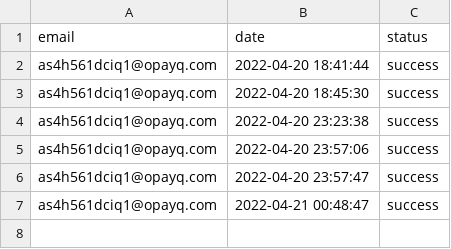
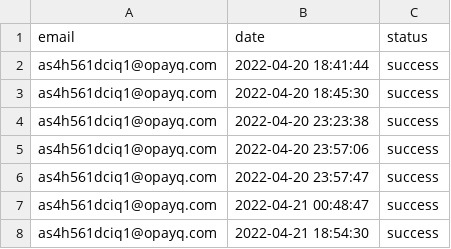
Before and after one commit to opixelum/KeyRace, a CSV file: logs/login_attempts.csv, drawn as a sheet.

```diff
--- a/logs/login_attempts.csv
+++ b/logs/login_attempts.csv
@@ -7 +7,2 @@ as4h561dciq1@opayq.com,2022-04-20 23:57:47,success
 as4h561dciq1@opayq.com,2022-04-21 00:48:47,success
+as4h561dciq1@opayq.com,2022-04-21 18:54:30,success
```
Also changed, not shown: logs/page_visits.csv, 3 other files.
